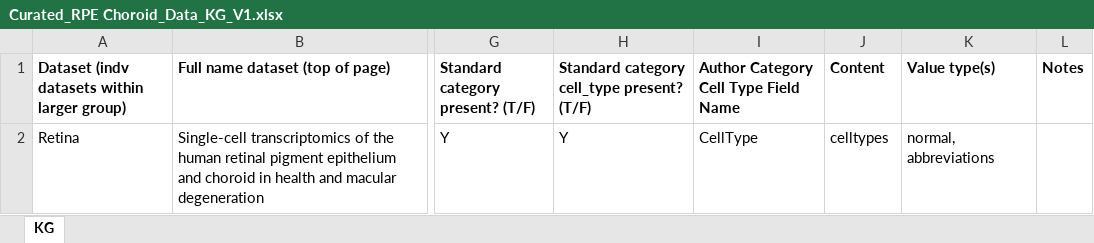
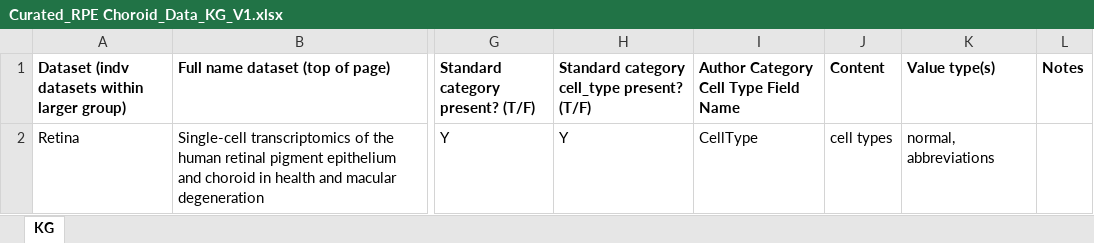
Before and after one commit to Cellular-Semantics/CL_KG, an Excel workbook: anndata2rdf/src/curated_data/Curated_RPE Choroid_Data_KG_V1.xlsx, sheet KG, drawn as a sheet; only a part is shown, gaps mark what is left out; values as stored, in another font and other column widths than the file's, no borders; charts and pictures not drawn; the diff names each change by its address in the sheet, - before the commit and + after, or states it on an @@ line.

Commit message:
Fix typo: change 'celltypes' to 'cell types'

```diff
--- a/anndata2rdf/src/curated_data/Curated_RPE Choroid_Data_KG_V1.xlsx (sheet KG)
+++ b/anndata2rdf/src/curated_data/Curated_RPE Choroid_Data_KG_V1.xlsx (sheet KG)
-J2 (Content): celltypes
+J2 (Content): cell types
```
Also changed, not shown: charts or pictures.
